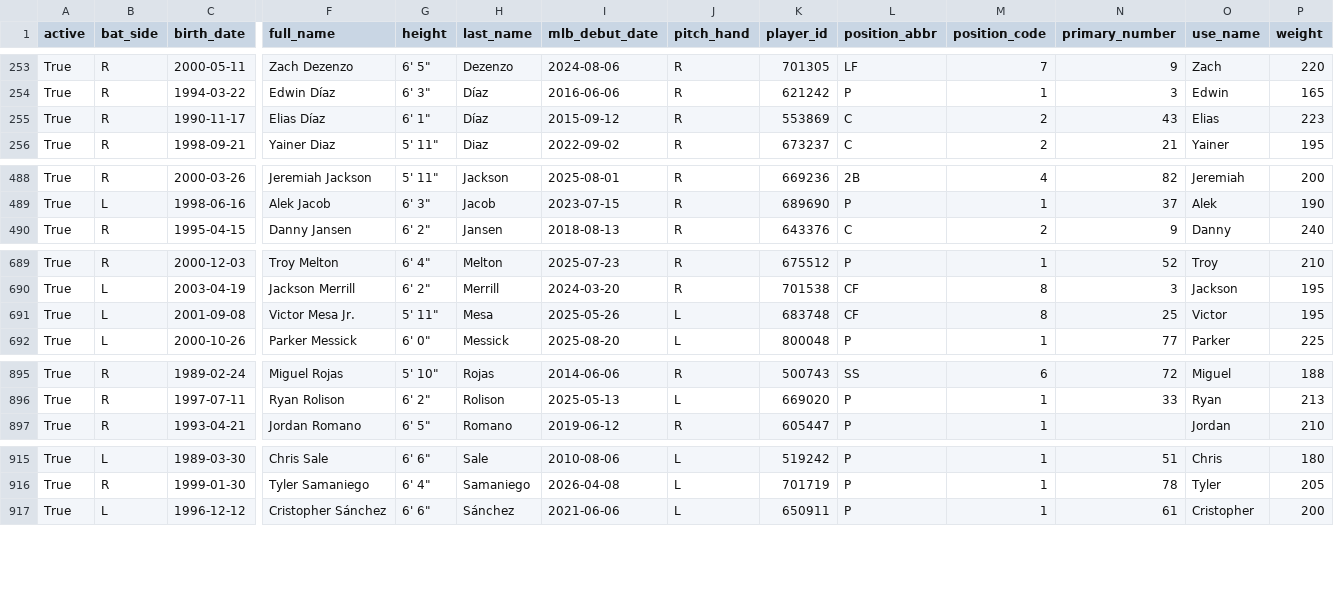
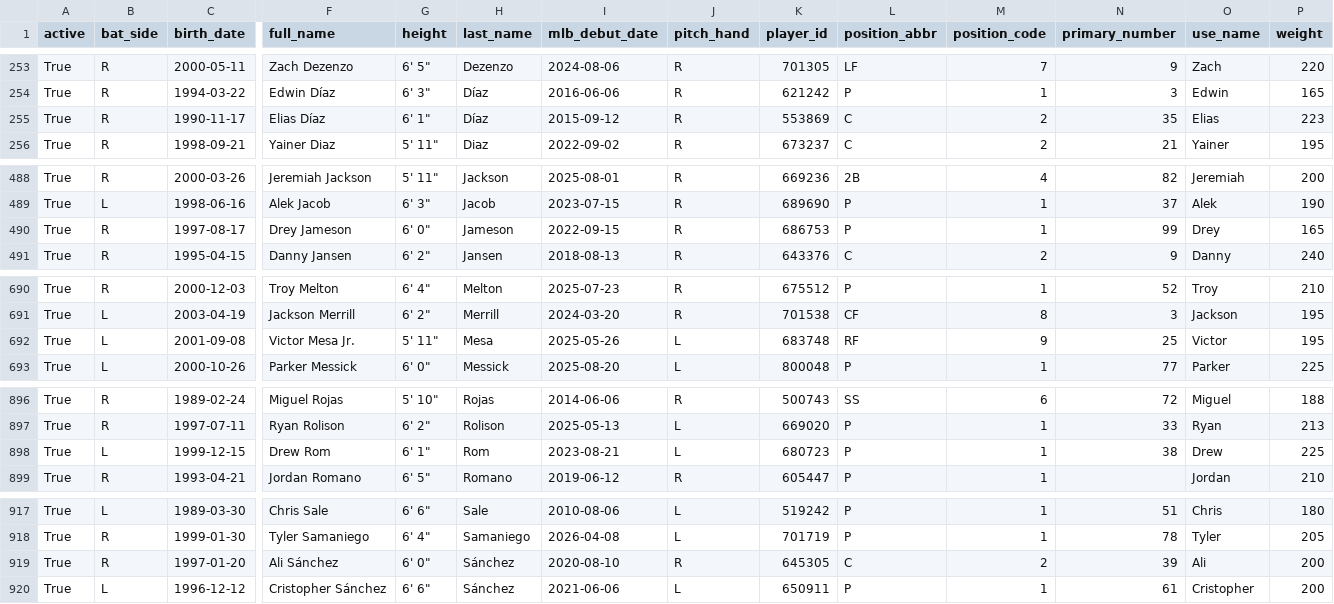
Before and after one commit to fuku8/mlb-data, a CSV file: data/players.csv, drawn as a sheet; only a part is shown, gaps mark what is left out; addresses are those after the commit; rows hold the shown columns only; the diff covers the shown part only; the diff names each change by its address in the sheet, - before the commit and + after, or states it on an @@ line.

```diff
--- a/data/players.csv
+++ b/data/players.csv
-N255 (primary_number): 43
+N255 (primary_number): 35
+row 490: True | R | 1997-08-17 | Drey Jameson | 6' 0" | Jameson | 2022-09-15 | R | 686753 | P | 1 | 99 | Drey | 165
-L692 (position_abbr): CF
+L692 (position_abbr): RF
-M692 (position_code): 8
+M692 (position_code): 9
+row 898: True | L | 1999-12-15 | Drew Rom | 6' 1" | Rom | 2023-08-21 | L | 680723 | P | 1 | 38 | Drew | 225
+row 919: True | R | 1997-01-20 | Ali Sánchez | 6' 0" | Sánchez | 2020-08-10 | R | 645305 | C | 2 | 39 | Ali | 200
```
Also changed, not shown: 6 edited cells elsewhere in this file, data/player_fielding.csv, data/player_hitting.csv, 4 other files.
